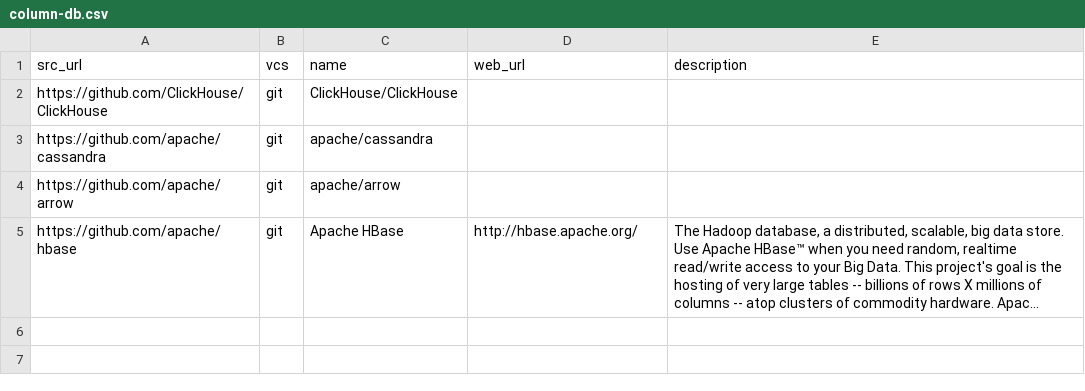
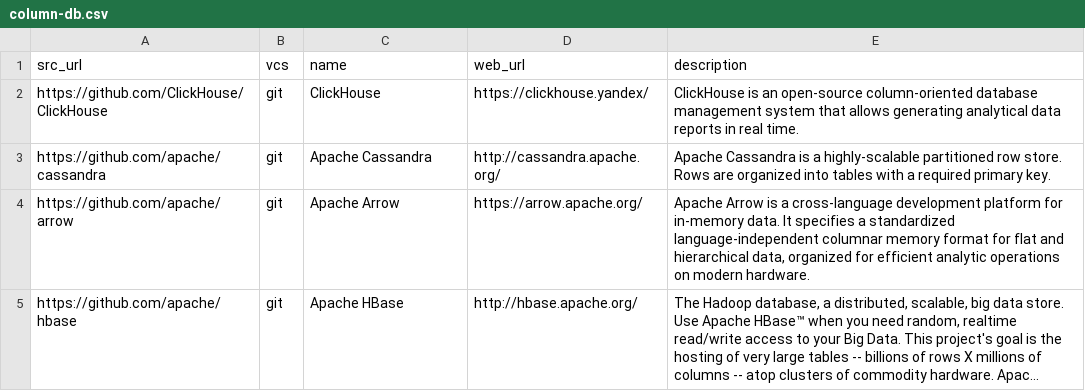
Before and after one commit to dg/folksonomy, a CSV file: big-data/databases/column-db/column-db.csv, drawn as a sheet; long unchanged cells end in …; the diff names each change by its address in the sheet, - before the commit and + after, or states it on an @@ line.

Commit message:
Update column-db.csv

```diff
--- a/big-data/databases/column-db/column-db.csv
+++ b/big-data/databases/column-db/column-db.csv
-C2 (name): ClickHouse/ClickHouse
+C2 (name): ClickHouse
-D2 (web_url): (empty)
+D2 (web_url): https://clickhouse.yandex/
-E2 (description): (empty)
+E2 (description): ClickHouse is an open-source column-oriented database management system that allows generating analytical data reports in real time.
-C3 (name): apache/cassandra
+C3 (name): Apache Cassandra
-D3 (web_url): (empty)
+D3 (web_url): http://cassandra.apache.org/
-E3 (description): (empty)
+E3 (description): Apache Cassandra is a highly-scalable partitioned row store. Rows are organized into tables with a required primary key.
-C4 (name): apache/arrow
+C4 (name): Apache Arrow
-D4 (web_url): (empty)
+D4 (web_url): https://arrow.apache.org/
-E4 (description): (empty)
+E4 (description): Apache Arrow is a cross-language development platform for in-memory data. It specifies a standardized language-independent columnar memory format for flat and hierarchical data, organized for efficient analytic operations on modern hardware.
```
